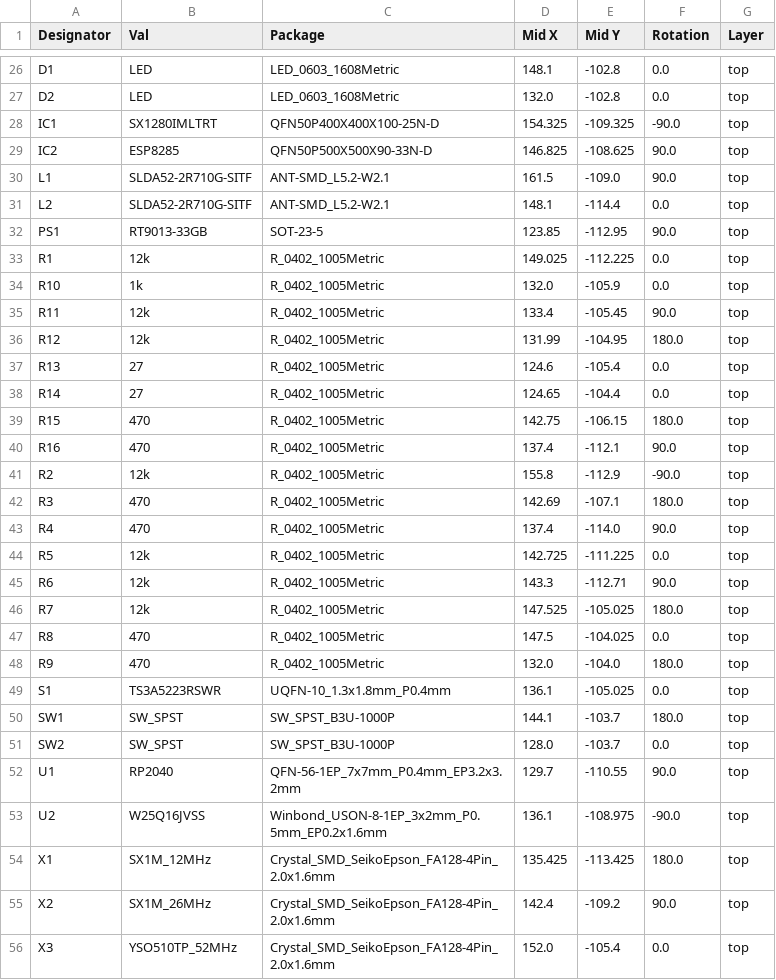
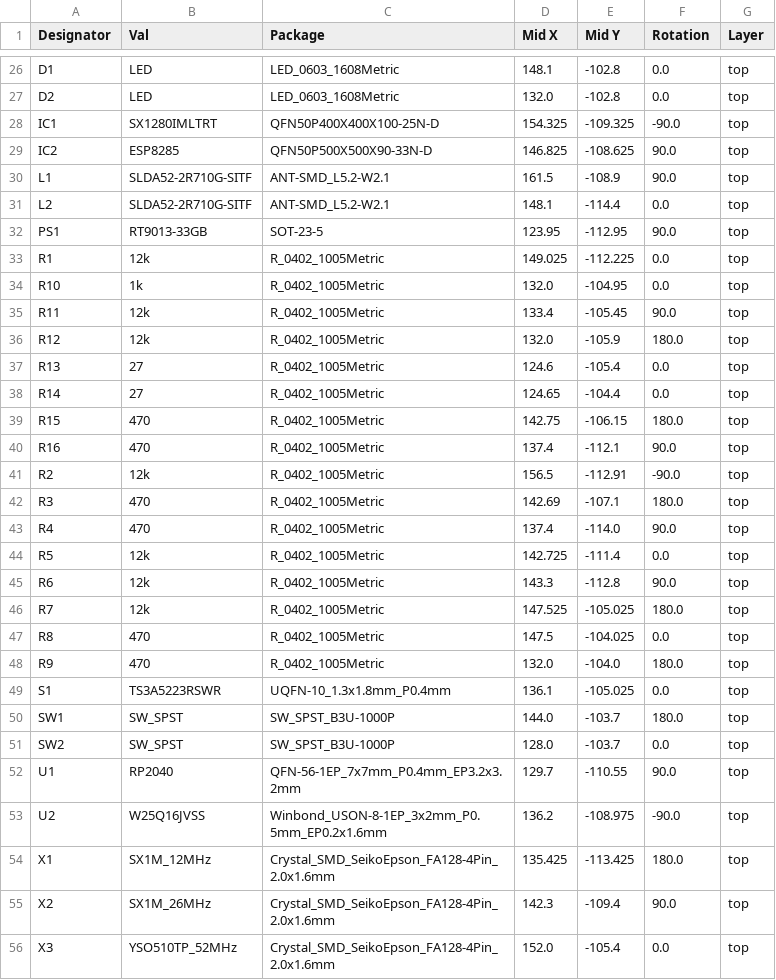
Before and after one commit to VitroidFPV/elrs-sim, a CSV file: jlcpcb/production_files/CPL-elrs-sim.csv, drawn as a sheet; only a part is shown, gaps mark what is left out; the diff covers the shown part only.

```diff
--- a/jlcpcb/production_files/CPL-elrs-sim.csv
+++ b/jlcpcb/production_files/CPL-elrs-sim.csv
@@ -29,9 +29,9 @@ IC1,SX1280IMLTRT,QFN50P400X400X100-25N-D,154.325,-109.325,-90.0,top
 IC2,ESP8285,QFN50P500X500X90-33N-D,146.825,-108.625,90.0,top
-L1,SLDA52-2R710G-SITF,ANT-SMD_L5.2-W2.1,161.5,-109.0,90.0,top
+L1,SLDA52-2R710G-SITF,ANT-SMD_L5.2-W2.1,161.5,-108.9,90.0,top
 L2,SLDA52-2R710G-SITF,ANT-SMD_L5.2-W2.1,148.1,-114.4,0.0,top
-PS1,RT9013-33GB,SOT-23-5,123.85,-112.95,90.0,top
+PS1,RT9013-33GB,SOT-23-5,123.95,-112.95,90.0,top
 R1,12k,R_0402_1005Metric,149.025,-112.225,0.0,top
-R10,1k,R_0402_1005Metric,132.0,-105.9,0.0,top
+R10,1k,R_0402_1005Metric,132.0,-104.95,0.0,top
 R11,12k,R_0402_1005Metric,133.4,-105.45,90.0,top
-R12,12k,R_0402_1005Metric,131.99,-104.95,180.0,top
+R12,12k,R_0402_1005Metric,132.0,-105.9,180.0,top
 R13,27,R_0402_1005Metric,124.6,-105.4,0.0,top
@@ -40,7 +40,7 @@ R15,470,R_0402_1005Metric,142.75,-106.15,180.0,top
 R16,470,R_0402_1005Metric,137.4,-112.1,90.0,top
-R2,12k,R_0402_1005Metric,155.8,-112.9,-90.0,top
+R2,12k,R_0402_1005Metric,156.5,-112.91,-90.0,top
 R3,470,R_0402_1005Metric,142.69,-107.1,180.0,top
 R4,470,R_0402_1005Metric,137.4,-114.0,90.0,top
-R5,12k,R_0402_1005Metric,142.725,-111.225,0.0,top
-R6,12k,R_0402_1005Metric,143.3,-112.71,90.0,top
+R5,12k,R_0402_1005Metric,142.725,-111.4,0.0,top
+R6,12k,R_0402_1005Metric,143.3,-112.8,90.0,top
 R7,12k,R_0402_1005Metric,147.525,-105.025,180.0,top
@@ -49,8 +49,8 @@ R9,470,R_0402_1005Metric,132.0,-104.0,180.0,top
 S1,TS3A5223RSWR,UQFN-10_1.3x1.8mm_P0.4mm,136.1,-105.025,0.0,top
-SW1,SW_SPST,SW_SPST_B3U-1000P,144.1,-103.7,180.0,top
+SW1,SW_SPST,SW_SPST_B3U-1000P,144.0,-103.7,180.0,top
 SW2,SW_SPST,SW_SPST_B3U-1000P,128.0,-103.7,0.0,top
 U1,RP2040,QFN-56-1EP_7x7mm_P0.4mm_EP3.2x3.2mm,129.7,-110.55,90.0,top
-U2,W25Q16JVSS,Winbond_USON-8-1EP_3x2mm_P0.5mm_EP0.2x1.6mm,136.1,-108.975,-90.0,top
+U2,W25Q16JVSS,Winbond_USON-8-1EP_3x2mm_P0.5mm_EP0.2x1.6mm,136.2,-108.975,-90.0,top
 X1,SX1M_12MHz,Crystal_SMD_SeikoEpson_FA128-4Pin_2.0x1.6mm,135.425,-113.425,180.0,top
-X2,SX1M_26MHz,Crystal_SMD_SeikoEpson_FA128-4Pin_2.0x1.6mm,142.4,-109.2,90.0,top
+X2,SX1M_26MHz,Crystal_SMD_SeikoEpson_FA128-4Pin_2.0x1.6mm,142.3,-109.4,90.0,top
 X3,YSO510TP_52MHz,Crystal_SMD_SeikoEpson_FA128-4Pin_2.0x1.6mm,152.0,-105.4,0.0,top
```
Also changed, not shown: 12 edited cells elsewhere in this file, 21 other files.
